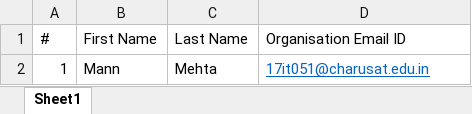
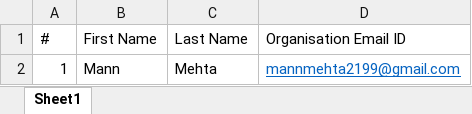
Before and after one commit to mann2108/ExamSGP, an Excel workbook: StudentUpload.xlsx, sheet Sheet1, drawn as a sheet; values as stored, in another font and other column widths than the file's, no borders; the diff names each change by its address in the sheet, - before the commit and + after, or states it on an @@ line.

```diff
--- a/StudentUpload.xlsx (sheet Sheet1)
+++ b/StudentUpload.xlsx (sheet Sheet1)
-D2 (Organisation Email ID): 17it051@charusat.edu.in
+D2 (Organisation Email ID): mannmehta2199@gmail.com
```
Also changed, not shown: ExamUsers.xlsx, FacultyUpload.xlsx, 6 other files.
